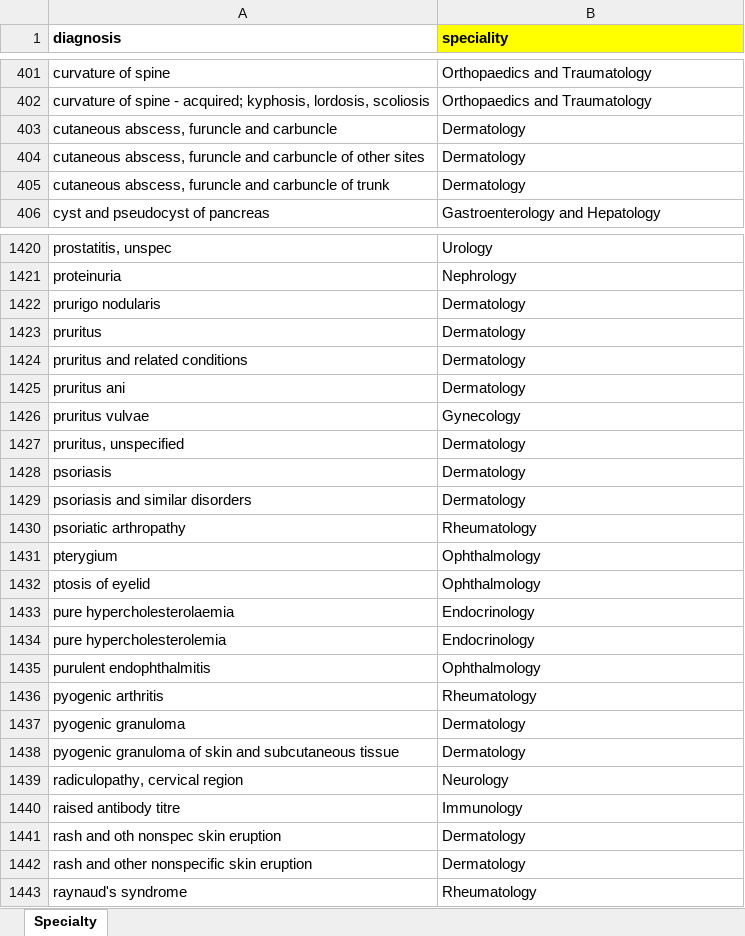
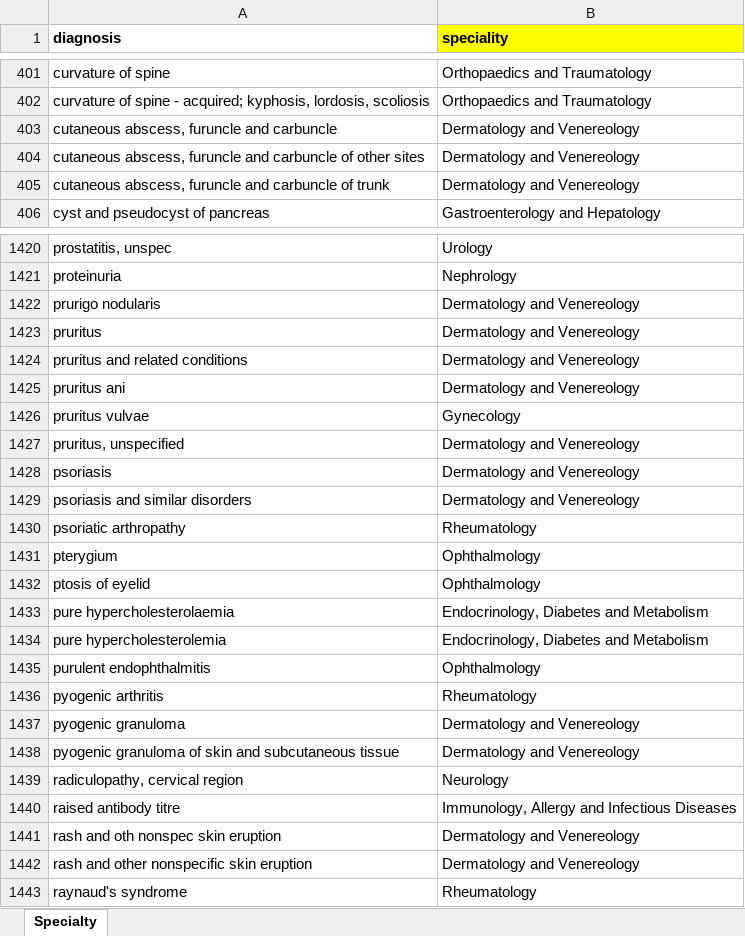
Before and after one commit to Tiriosh1007/RawClaimMCR, an Excel workbook: speciality_indexing.xlsx, sheet Specialty, drawn as a sheet; only a part is shown, gaps mark what is left out; values as stored, in another font and other column widths than the file's, no borders; the diff covers the shown part only; the diff names each change by its address in the sheet, - before the commit and + after, or states it on an @@ line.

Commit message:
update the diseases indexing

```diff
--- a/speciality_indexing.xlsx (sheet Specialty)
+++ b/speciality_indexing.xlsx (sheet Specialty)
-B403:B405 (speciality): Dermatology
+B403:B405 (speciality): Dermatology and Venereology
-B1422:B1425 (speciality): Dermatology
+B1422:B1425 (speciality): Dermatology and Venereology
-B1427:B1429 (speciality): Dermatology
+B1427:B1429 (speciality): Dermatology and Venereology
-B1433:B1434 (speciality): Endocrinology
+B1433:B1434 (speciality): Endocrinology, Diabetes and Metabolism
-B1437:B1438 (speciality): Dermatology
+B1437:B1438 (speciality): Dermatology and Venereology
-B1440 (speciality): Immunology
+B1440 (speciality): Immunology, Allergy and Infectious Diseases
-B1441:B1442 (speciality): Dermatology
+B1441:B1442 (speciality): Dermatology and Venereology
```
Also changed, not shown: 210 edited cells elsewhere in this sheet.
